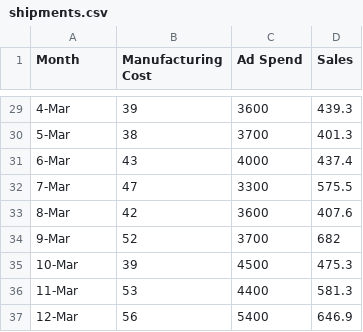
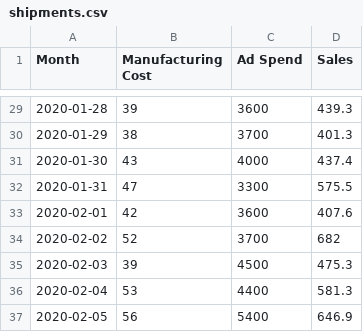
Before and after one commit to spawner/templates, a CSV file: streamlit-forecasting-template/data/shipments.csv, drawn as a sheet; only a part is shown, gaps mark what is left out; the diff covers the shown part only.

```diff
--- a/streamlit-forecasting-template/data/shipments.csv
+++ b/streamlit-forecasting-template/data/shipments.csv
@@ -29,9 +29,9 @@ Month,Manufacturing Cost,Ad Spend,Sales
-4-Mar,39,3600,439.3
-5-Mar,38,3700,401.3
-6-Mar,43,4000,437.4
-7-Mar,47,3300,575.5
-8-Mar,42,3600,407.6
-9-Mar,52,3700,682
-10-Mar,39,4500,475.3
-11-Mar,53,4400,581.3
-12-Mar,56,5400,646.9
+2020-01-28,39,3600,439.3
+2020-01-29,38,3700,401.3
+2020-01-30,43,4000,437.4
+2020-01-31,47,3300,575.5
+2020-02-01,42,3600,407.6
+2020-02-02,52,3700,682
+2020-02-03,39,4500,475.3
+2020-02-04,53,4400,581.3
+2020-02-05,56,5400,646.9
```
Also changed, not shown: 27 edited cells elsewhere in this file, 9 other files.
